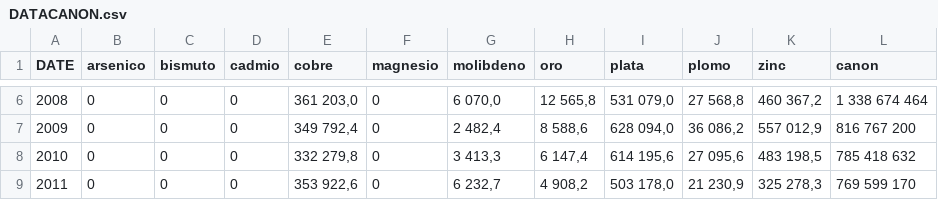
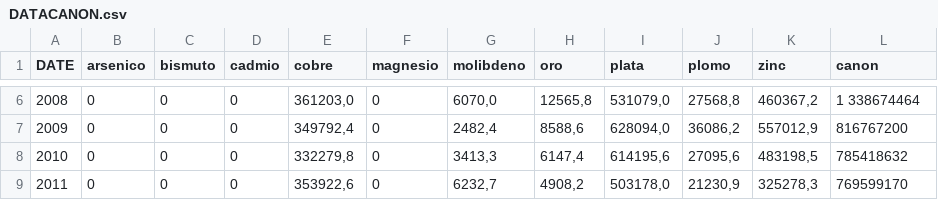
Before and after one commit to SergioVQ07/2024-1, a CSV file: DATACANON.csv, drawn as a sheet; only a part is shown, gaps mark what is left out; the diff covers the shown part only.

```diff
--- a/DATACANON.csv
+++ b/DATACANON.csv
@@ -6,4 +6,4 @@
-2008;0;0;0;361 203,0;0;6 070,0;12 565,8;531 079,0;27 568,8;460 367,2;1 338 674 464
-2009;0;0;0;349 792,4;0;2 482,4;8 588,6;628 094,0;36 086,2;557 012,9;816 767 200
-2010;0;0;0;332 279,8;0;3 413,3;6 147,4;614 195,6;27 095,6;483 198,5;785 418 632
-2011;0;0;0;353 922,6;0;6 232,7;4 908,2;503 178,0;21 230,9;325 278,3;769 599 170
+2008;0;0;0;361203,0;0;6070,0;12565,8;531079,0;27568,8;460367,2;1 338674464
+2009;0;0;0;349792,4;0;2482,4;8588,6;628094,0;36086,2;557012,9;816767200
+2010;0;0;0;332279,8;0;3413,3;6147,4;614195,6;27095,6;483198,5;785418632
+2011;0;0;0;353922,6;0;6232,7;4908,2;503178,0;21230,9;325278,3;769599170
```
Also changed, not shown: 104 edited cells elsewhere in this file.
